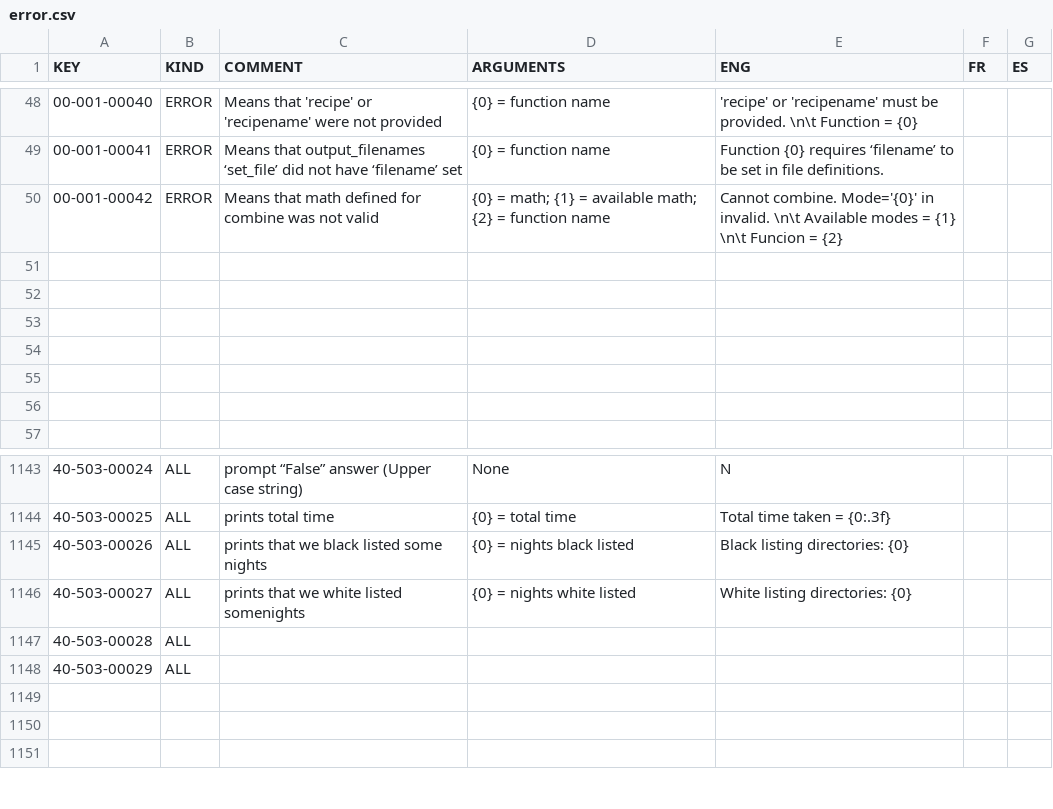
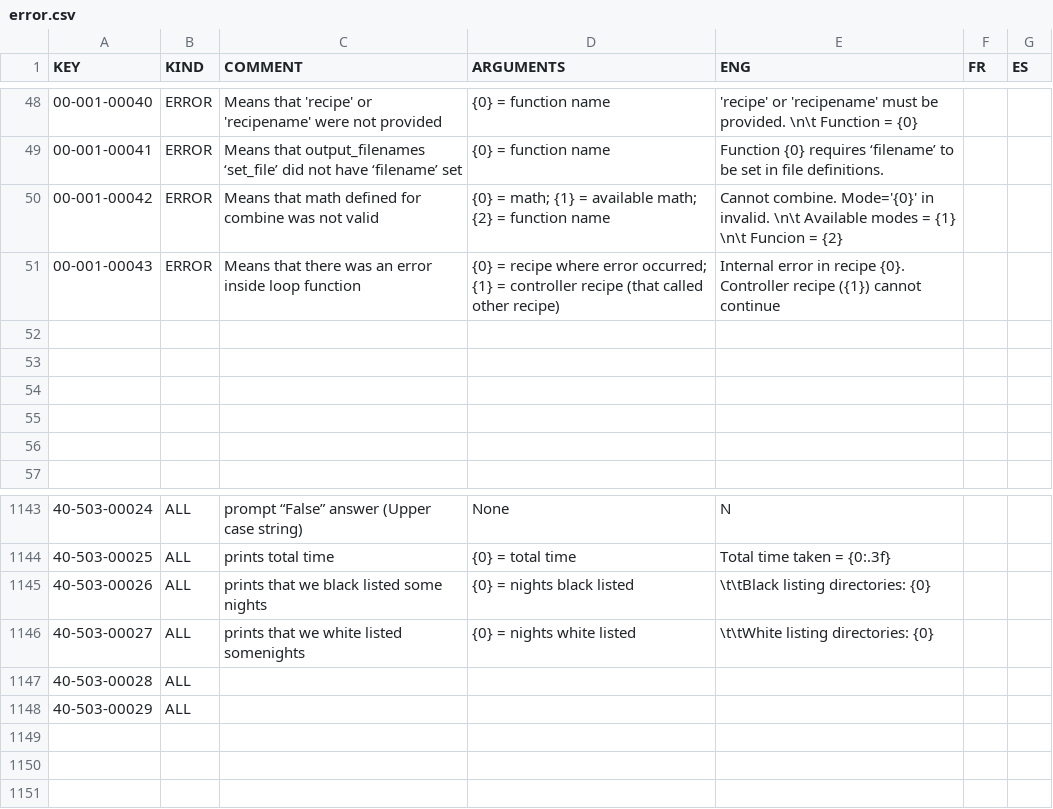
Before and after one commit to njcuk9999/apero-drs, a CSV file: apero/locale/databases/error.csv, drawn as a sheet; only a part is shown, gaps mark what is left out.

Commit message:
update language database

```diff
--- a/apero/locale/databases/error.csv
+++ b/apero/locale/databases/error.csv
@@ -50,3 +50,3 @@
 "00-001-00042","ERROR","Means that math defined for combine was not valid","{0} = math; {1} = available math; {2} = function name","Cannot combine. Mode='{0}' in invalid. \n\t Available modes = {1} \n\t Funcion = {2}","",""
-"","","","","","",""
+"00-001-00043","ERROR","Means that there was an error inside loop function","{0} = recipe where error occurred; {1} = controller recipe (that called other recipe)","Internal error in recipe {0}. Controller recipe ({1}) cannot continue","",""
 "","","","","","",""
@@ -1144,4 +1144,4 @@
 "40-503-00025","ALL","prints total time","{0} = total time","Total time taken = {0:.3f}","",""
-"40-503-00026","ALL","prints that we black listed some nights","{0} = nights black listed","Black listing directories: {0}","",""
-"40-503-00027","ALL","prints that we white listed somenights","{0} = nights white listed","White listing directories: {0}","",""
+"40-503-00026","ALL","prints that we black listed some nights","{0} = nights black listed","\t\tBlack listing directories: {0}","",""
+"40-503-00027","ALL","prints that we white listed somenights","{0} = nights white listed","\t\tWhite listing directories: {0}","",""
 "40-503-00028","ALL","","","","",""
```
Also changed, not shown: 2 other files.
